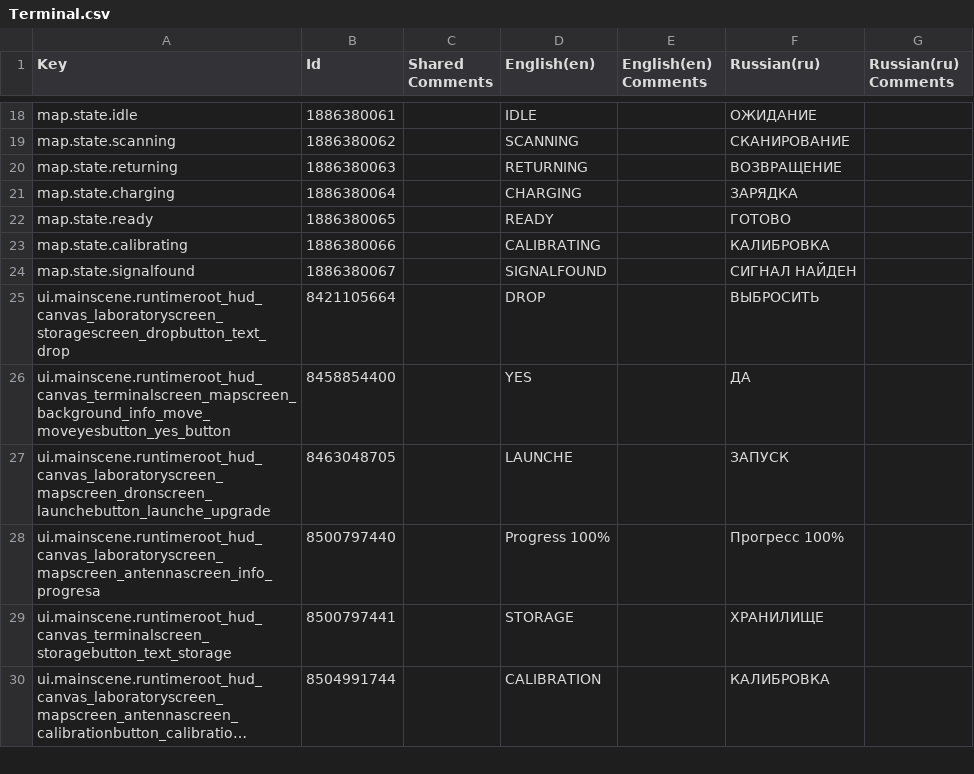
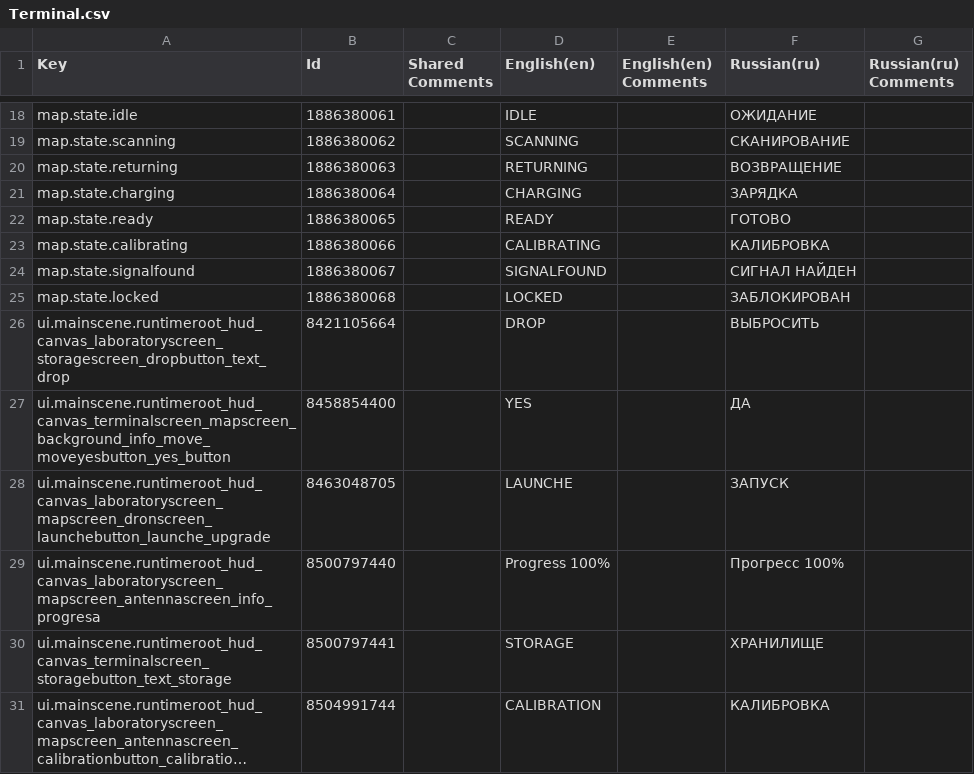
Before and after one commit to kirillkostur/NERA, a CSV file: Assets/_Project/NERA/Localization/Exports/Terminal.csv, drawn as a sheet; only a part is shown, gaps mark what is left out; long unchanged cells end in …; the diff names each change by its address in the sheet, - before the commit and + after, or states it on an @@ line.

```diff
--- a/Assets/_Project/NERA/Localization/Exports/Terminal.csv
+++ b/Assets/_Project/NERA/Localization/Exports/Terminal.csv
+row 25: map.state.locked | 1886380068 |  | LOCKED |  | ЗАБЛОКИРОВАН
```
Also changed, not shown: 7 other files.
